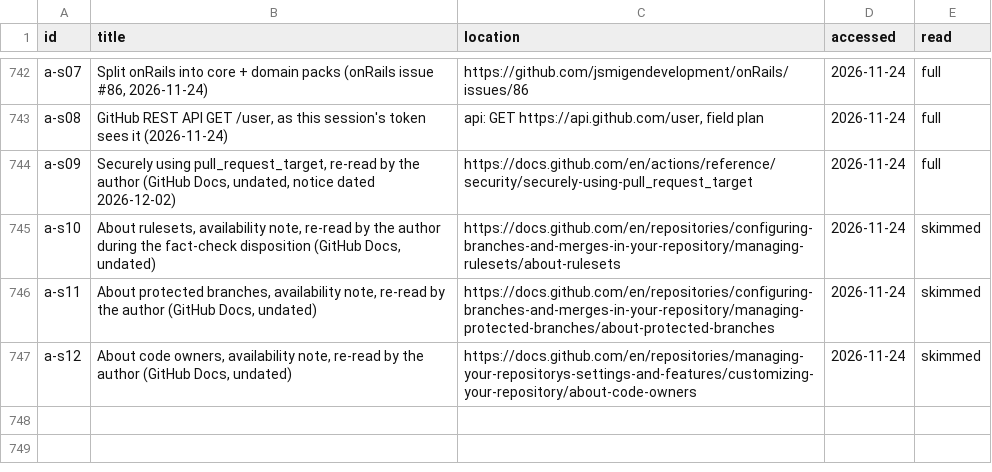
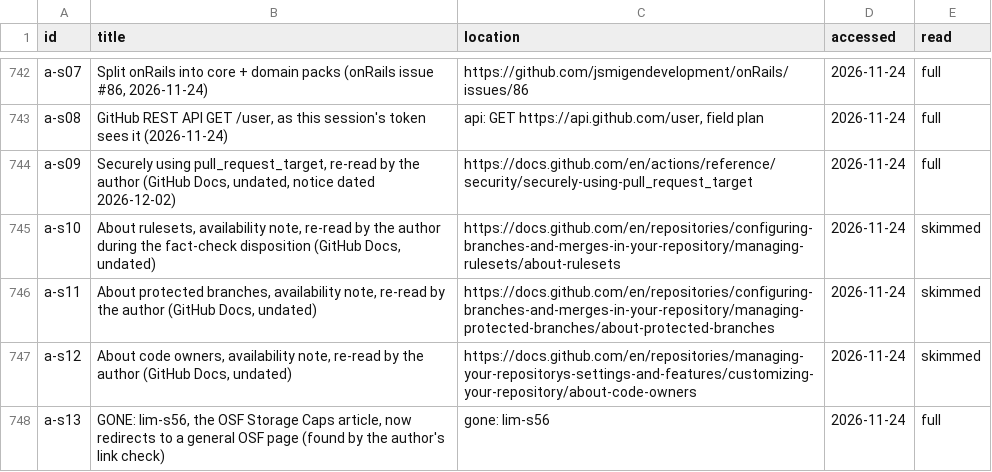
Before and after one commit to jsmigendevelopment/onRails-Research, a CSV file: dossiers/2026/11/2026-11-24-commons-structure/sources.csv, drawn as a sheet; only a part is shown, gaps mark what is left out.

```diff
--- a/dossiers/2026/11/2026-11-24-commons-structure/sources.csv
+++ b/dossiers/2026/11/2026-11-24-commons-structure/sources.csv
@@ -747 +747,2 @@ a-s11,"About protected branches, availability note, re-read by the author (GitHu
 a-s12,"About code owners, availability note, re-read by the author (GitHub Docs, undated)",https://docs.github.com/en/repositories/managing-your-repositorys-settings-and-features/customizing-your-repository/about-code-owners,2026-11-24,skimmed
+a-s13,"GONE: lim-s56, the OSF Storage Caps article, now redirects to a general OSF page (found by the author's link check)",gone: lim-s56,2026-11-24,full
```
Also changed, not shown: dossiers/2026/11/2026-11-24-commons-structure/claims.csv, 4 other files.
